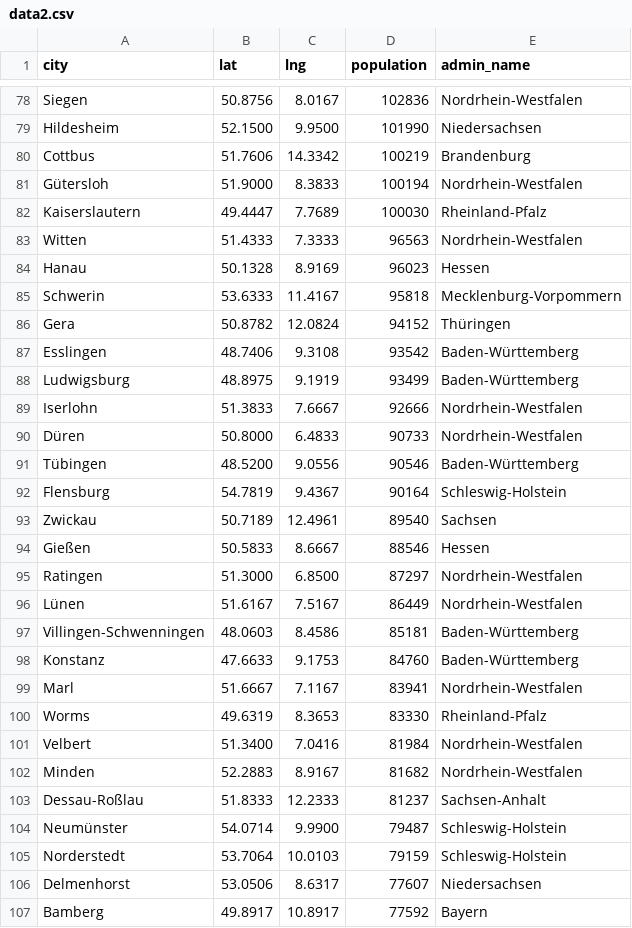
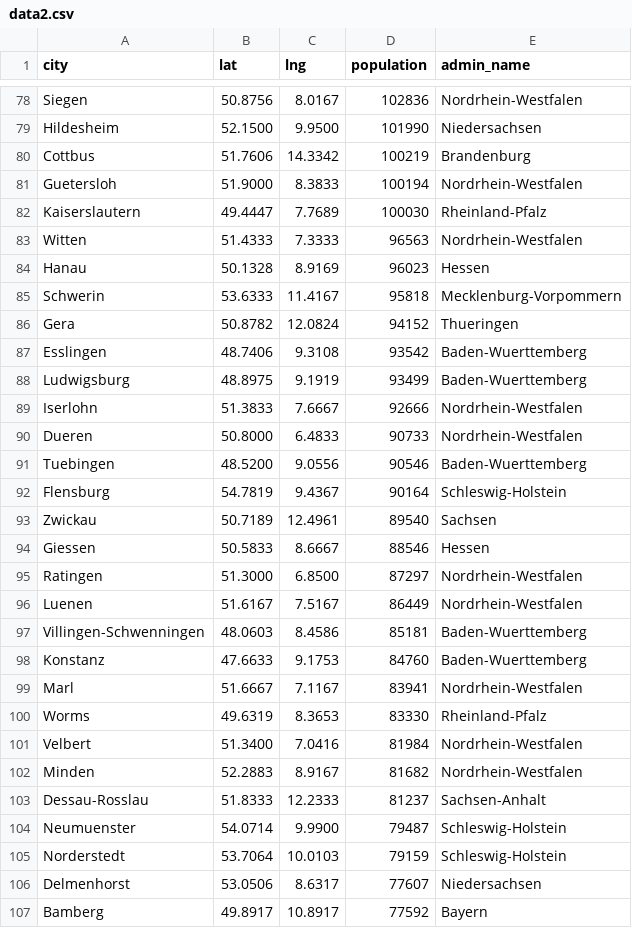
Before and after one commit to MisterXYCB-Productions/citygamepy, a CSV file: data2.csv, drawn as a sheet; only a part is shown, gaps mark what is left out; the diff covers the shown part only.

Commit message:
ä,ü,ö,ß geändert zu ae,ue,oe,ss

```diff
--- a/data2.csv
+++ b/data2.csv
@@ -80,3 +80,3 @@ Hildesheim,52.1500,9.9500,101990,Niedersachsen
 Cottbus,51.7606,14.3342,100219,Brandenburg
-Gütersloh,51.9000,8.3833,100194,Nordrhein-Westfalen
+Guetersloh,51.9000,8.3833,100194,Nordrhein-Westfalen
 Kaiserslautern,49.4447,7.7689,100030,Rheinland-Pfalz
@@ -85,15 +85,15 @@ Hanau,50.1328,8.9169,96023,Hessen
 Schwerin,53.6333,11.4167,95818,Mecklenburg-Vorpommern
-Gera,50.8782,12.0824,94152,Thüringen
-Esslingen,48.7406,9.3108,93542,Baden-Württemberg
-Ludwigsburg,48.8975,9.1919,93499,Baden-Württemberg
+Gera,50.8782,12.0824,94152,Thueringen
+Esslingen,48.7406,9.3108,93542,Baden-Wuerttemberg
+Ludwigsburg,48.8975,9.1919,93499,Baden-Wuerttemberg
 Iserlohn,51.3833,7.6667,92666,Nordrhein-Westfalen
-Düren,50.8000,6.4833,90733,Nordrhein-Westfalen
-Tübingen,48.5200,9.0556,90546,Baden-Württemberg
+Dueren,50.8000,6.4833,90733,Nordrhein-Westfalen
+Tuebingen,48.5200,9.0556,90546,Baden-Wuerttemberg
 Flensburg,54.7819,9.4367,90164,Schleswig-Holstein
 Zwickau,50.7189,12.4961,89540,Sachsen
-Gießen,50.5833,8.6667,88546,Hessen
+Giessen,50.5833,8.6667,88546,Hessen
 Ratingen,51.3000,6.8500,87297,Nordrhein-Westfalen
-Lünen,51.6167,7.5167,86449,Nordrhein-Westfalen
-Villingen-Schwenningen,48.0603,8.4586,85181,Baden-Württemberg
-Konstanz,47.6633,9.1753,84760,Baden-Württemberg
+Luenen,51.6167,7.5167,86449,Nordrhein-Westfalen
+Villingen-Schwenningen,48.0603,8.4586,85181,Baden-Wuerttemberg
+Konstanz,47.6633,9.1753,84760,Baden-Wuerttemberg
 Marl,51.6667,7.1167,83941,Nordrhein-Westfalen
@@ -102,4 +102,4 @@ Velbert,51.3400,7.0416,81984,Nordrhein-Westfalen
 Minden,52.2883,8.9167,81682,Nordrhein-Westfalen
-Dessau-Roßlau,51.8333,12.2333,81237,Sachsen-Anhalt
-Neumünster,54.0714,9.9900,79487,Schleswig-Holstein
+Dessau-Rosslau,51.8333,12.2333,81237,Sachsen-Anhalt
+Neumuenster,54.0714,9.9900,79487,Schleswig-Holstein
 Norderstedt,53.7064,10.0103,79159,Schleswig-Holstein
```
Also changed, not shown: 170 edited cells elsewhere in this file.
